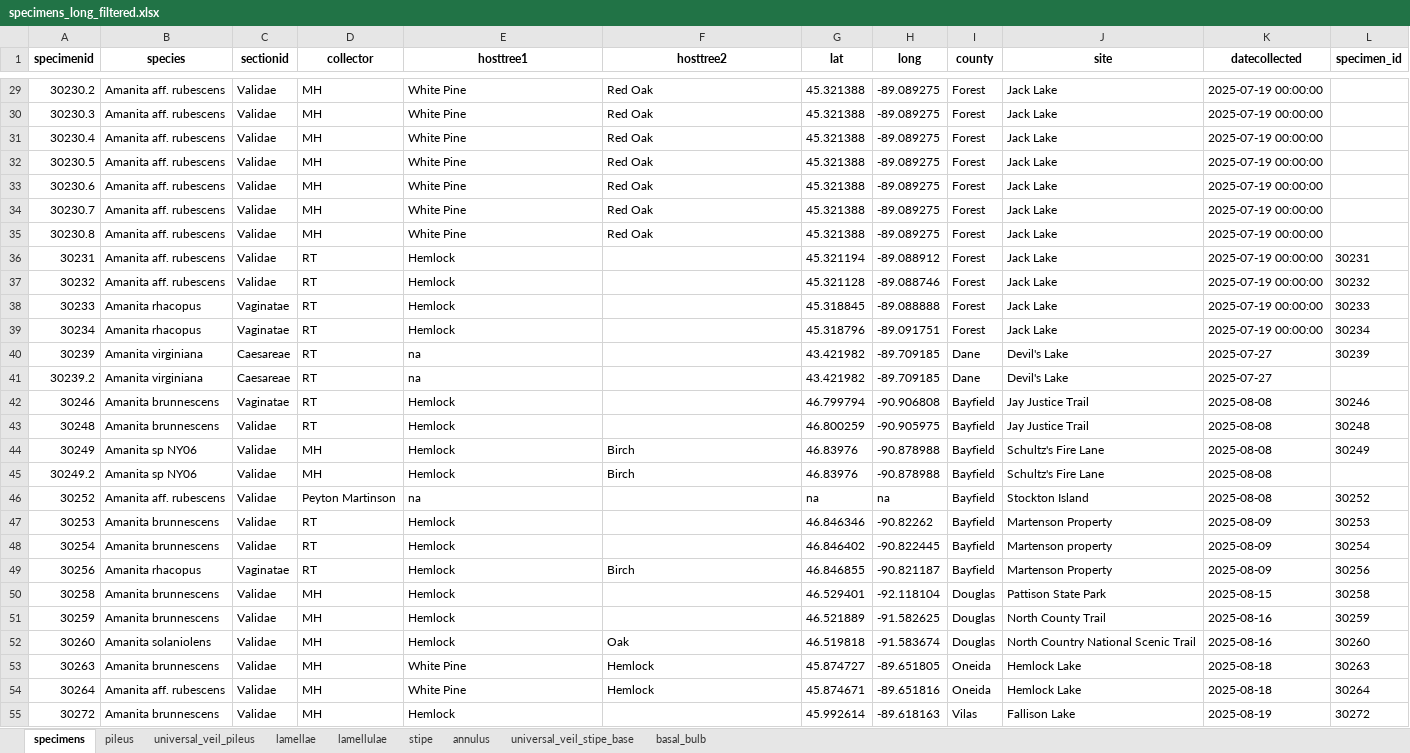
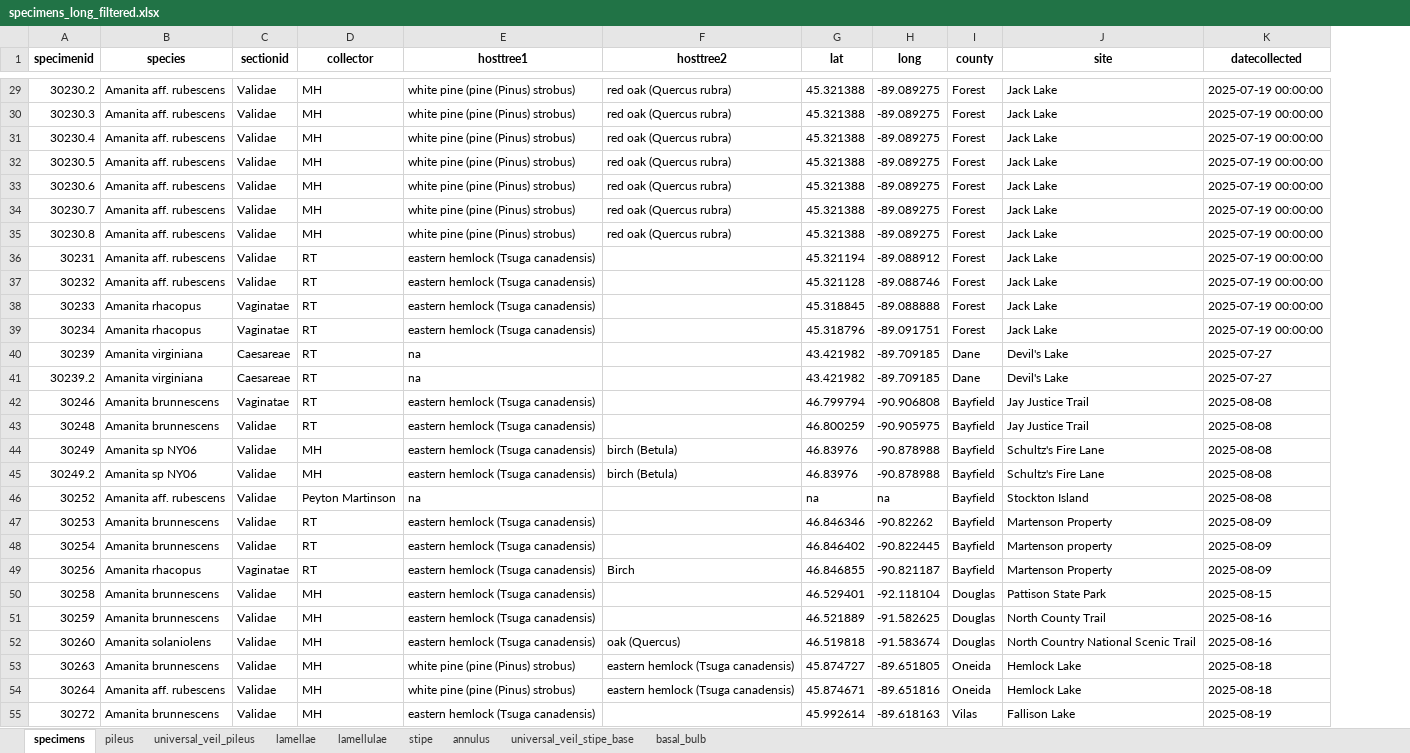
Before and after one commit to mdhensley7/wiscam_database, an Excel workbook: database/specimens_long_filtered.xlsx, sheet specimens, drawn as a sheet; only a part is shown, gaps mark what is left out; values as stored, in another font and other column widths than the file's, no borders; the diff covers the shown part only; the diff names each change by its address in the sheet, - before the commit and + after, or states it on an @@ line.

```diff
--- a/database/specimens_long_filtered.xlsx (sheet specimens)
+++ b/database/specimens_long_filtered.xlsx (sheet specimens)
-column L (specimen_id), rows 36-55: 30231 | 30232 | 30233 | 30234 | 30239 |  | 30246 | 30248 | 30249 |  | 30252 | 30253 | 30254 | 30256 | 30258 | 30259 | 30260 | 30263 | 30264 | 30272
-E29:E35 (hosttree1): White Pine
+E29:E35 (hosttree1): white pine (pine (Pinus) strobus)
-F29:F35 (hosttree2): Red Oak
+F29:F35 (hosttree2): red oak (Quercus rubra)
-E36:E39 (hosttree1): Hemlock
+E36:E39 (hosttree1): eastern hemlock (Tsuga canadensis)
-E42:E45 (hosttree1): Hemlock
+E42:E45 (hosttree1): eastern hemlock (Tsuga canadensis)
-F44:F45 (hosttree2): Birch
+F44:F45 (hosttree2): birch (Betula)
-E47:E52 (hosttree1): Hemlock
+E47:E52 (hosttree1): eastern hemlock (Tsuga canadensis)
-F52 (hosttree2): Oak
+F52 (hosttree2): oak (Quercus)
-E53:E54 (hosttree1): White Pine
+E53:E54 (hosttree1): white pine (pine (Pinus) strobus)
-F53:F54 (hosttree2): Hemlock
+F53:F54 (hosttree2): eastern hemlock (Tsuga canadensis)
-E55 (hosttree1): Hemlock
+E55 (hosttree1): eastern hemlock (Tsuga canadensis)
```
Also changed, not shown: 59 edited cells elsewhere in this sheet, 17 other files.
